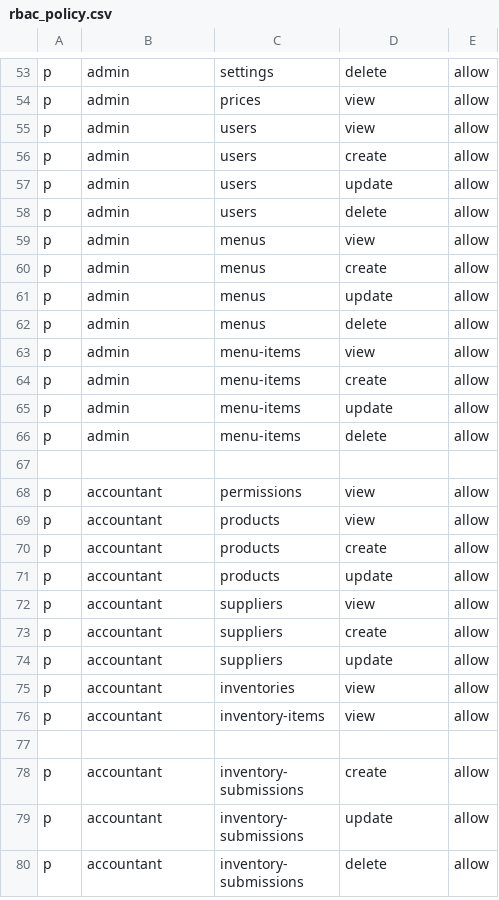
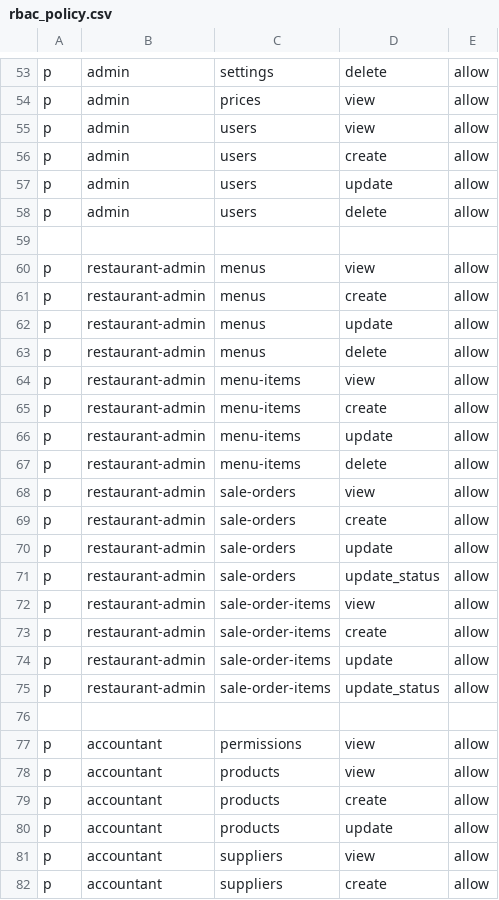
Before and after one commit to nguyen0096/cim-backend, a CSV file: rbac_policy.csv, drawn as a sheet; only a part is shown, gaps mark what is left out; the shorter side is filled out with more unchanged rows; the diff covers the shown part only.

Commit message:
Sale order schema + API

```diff
--- a/rbac_policy.csv
+++ b/rbac_policy.csv
@@ -58,10 +58,19 @@ p, admin, users, update, allow
 p, admin, users, delete, allow
-p, admin, menus, view, allow
-p, admin, menus, create, allow
-p, admin, menus, update, allow
-p, admin, menus, delete, allow
-p, admin, menu-items, view, allow
-p, admin, menu-items, create, allow
-p, admin, menu-items, update, allow
-p, admin, menu-items, delete, allow
+
+p, restaurant-admin, menus, view, allow
+p, restaurant-admin, menus, create, allow
+p, restaurant-admin, menus, update, allow
+p, restaurant-admin, menus, delete, allow
+p, restaurant-admin, menu-items, view, allow
+p, restaurant-admin, menu-items, create, allow
+p, restaurant-admin, menu-items, update, allow
+p, restaurant-admin, menu-items, delete, allow
+p, restaurant-admin, sale-orders, view, allow
+p, restaurant-admin, sale-orders, create, allow
+p, restaurant-admin, sale-orders, update, allow
+p, restaurant-admin, sale-orders, update_status, allow
+p, restaurant-admin, sale-order-items, view, allow
+p, restaurant-admin, sale-order-items, create, allow
+p, restaurant-admin, sale-order-items, update, allow
+p, restaurant-admin, sale-order-items, update_status, allow
 
```
Also changed, not shown: 18 added rows and 1 moved row elsewhere in this file, 11 other files.
